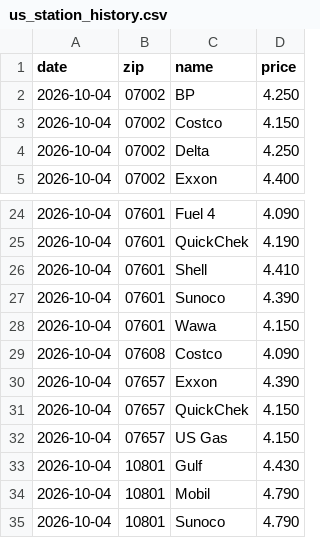
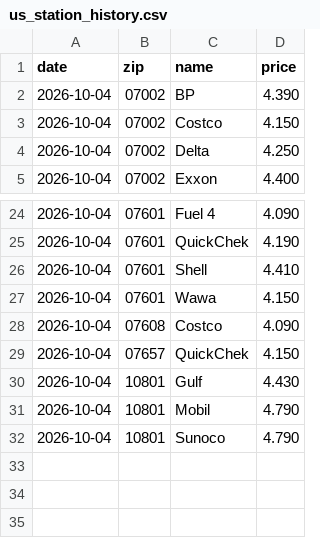
Before and after one commit to dreamerskymaster/costco_fuel_notifier, a CSV file: data/us_station_history.csv, drawn as a sheet; only a part is shown, gaps mark what is left out.

```diff
--- a/data/us_station_history.csv
+++ b/data/us_station_history.csv
@@ -1,3 +1,3 @@
 date,zip,name,price
-2026-10-04,07002,BP,4.250
+2026-10-04,07002,BP,4.390
 2026-10-04,07002,Costco,4.150
@@ -26,8 +26,5 @@ date,zip,name,price
 2026-10-04,07601,Shell,4.410
-2026-10-04,07601,Sunoco,4.390
 2026-10-04,07601,Wawa,4.150
 2026-10-04,07608,Costco,4.090
-2026-10-04,07657,Exxon,4.390
 2026-10-04,07657,QuickChek,4.150
-2026-10-04,07657,US Gas,4.150
 2026-10-04,10801,Gulf,4.430
```
